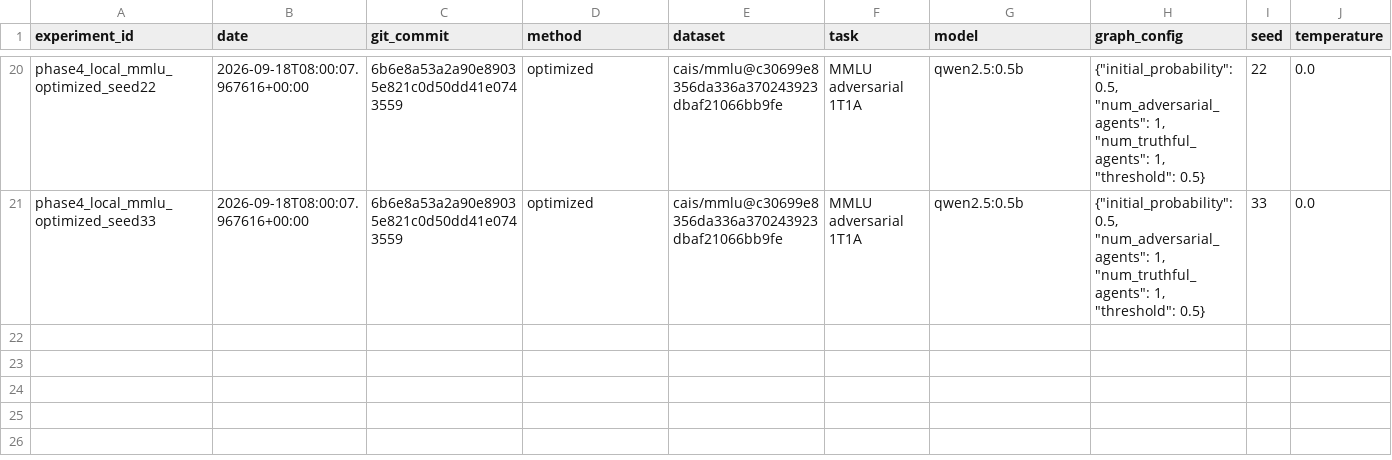
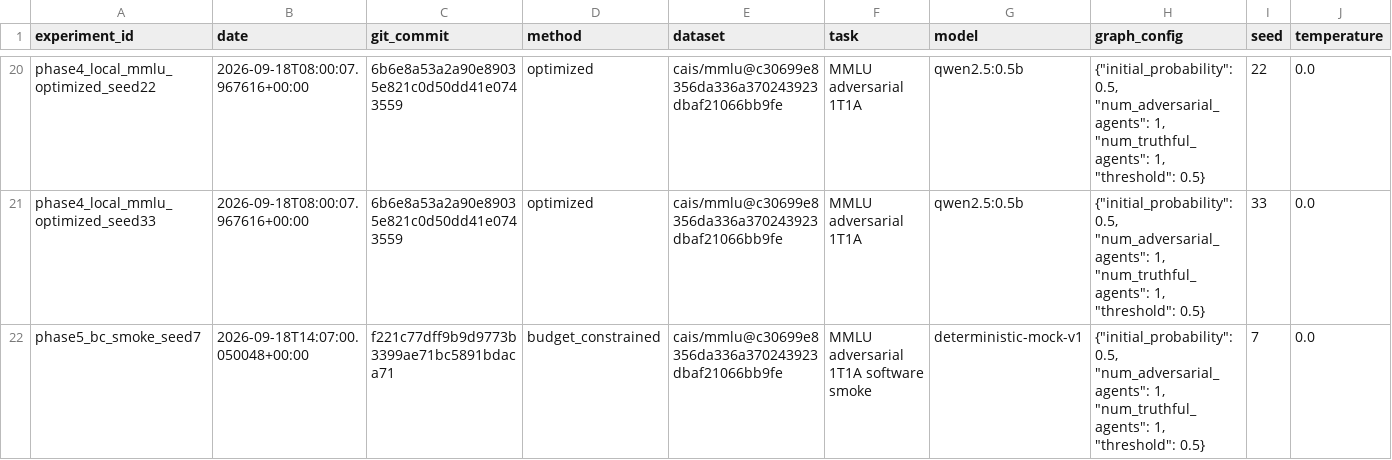
Before and after one commit to ChiragSW/bc-gptswarm, a CSV file: experiments/experiment_log.csv, drawn as a sheet; only a part is shown, gaps mark what is left out; rows hold the shown columns only; the diff names each change by its address in the sheet, - before the commit and + after, or states it on an @@ line.

Commit message:
test: record Phase 5 constrained smoke run

```diff
--- a/experiments/experiment_log.csv
+++ b/experiments/experiment_log.csv
+row 22: phase5_bc_smoke_seed7 | 2026-09-18T14:07:00.050048+00:00 | f221c77dff9b9d9773b3399ae71bc5891bdaca71 | budget_constrained | cais/mmlu@c30699e8356da336a370243923dbaf21066bb9fe | MMLU adversarial 1T1A software smoke | deterministic-mock-v1 | {"initial_probability": 0.5, "num_adversarial_agents": 1, "num_truthful_agents": 1, "threshold": 0.5} | 7 | 0.0
```
Also changed, not shown: 2 other files.
